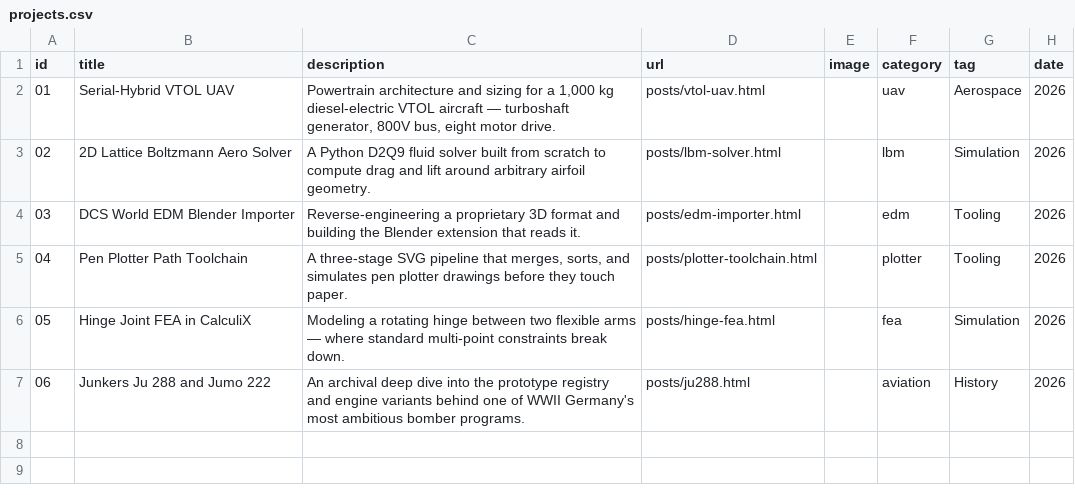
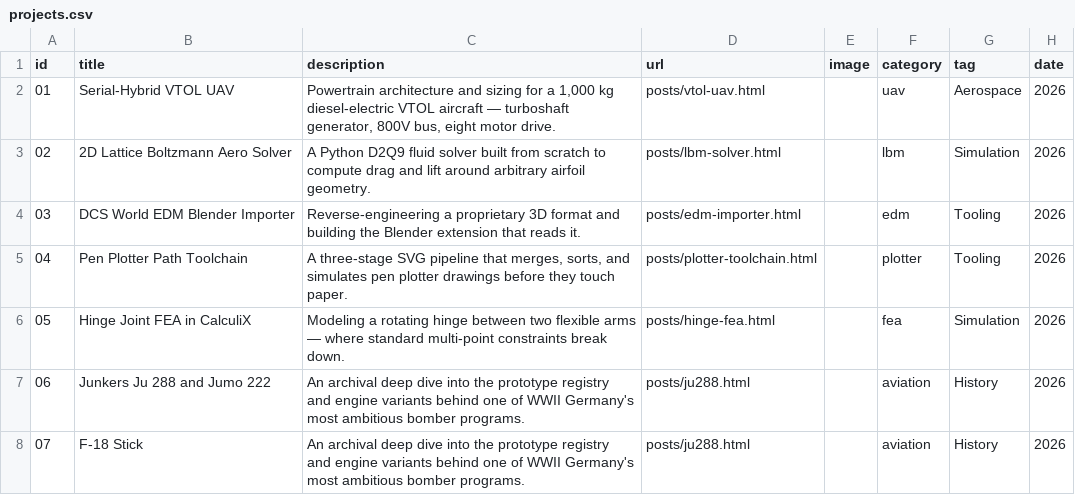
Before and after one commit to napobonaz/blog_P11, a CSV file: projects.csv, drawn as a sheet.

Commit message:
adde post

```diff
--- a/projects.csv
+++ b/projects.csv
@@ -7 +7,2 @@ id,title,description,url,image,category,tag,date
 06,Junkers Ju 288 and Jumo 222,An archival deep dive into the prototype registry and engine variants behind one of WWII Germany's most ambitious bomber programs.,posts/ju288.html,,aviation,History,2026
+07,F-18 Stick,An archival deep dive into the prototype registry and engine variants behind one of WWII Germany's most ambitious bomber programs.,posts/ju288.html,,aviation,History,2026
```
